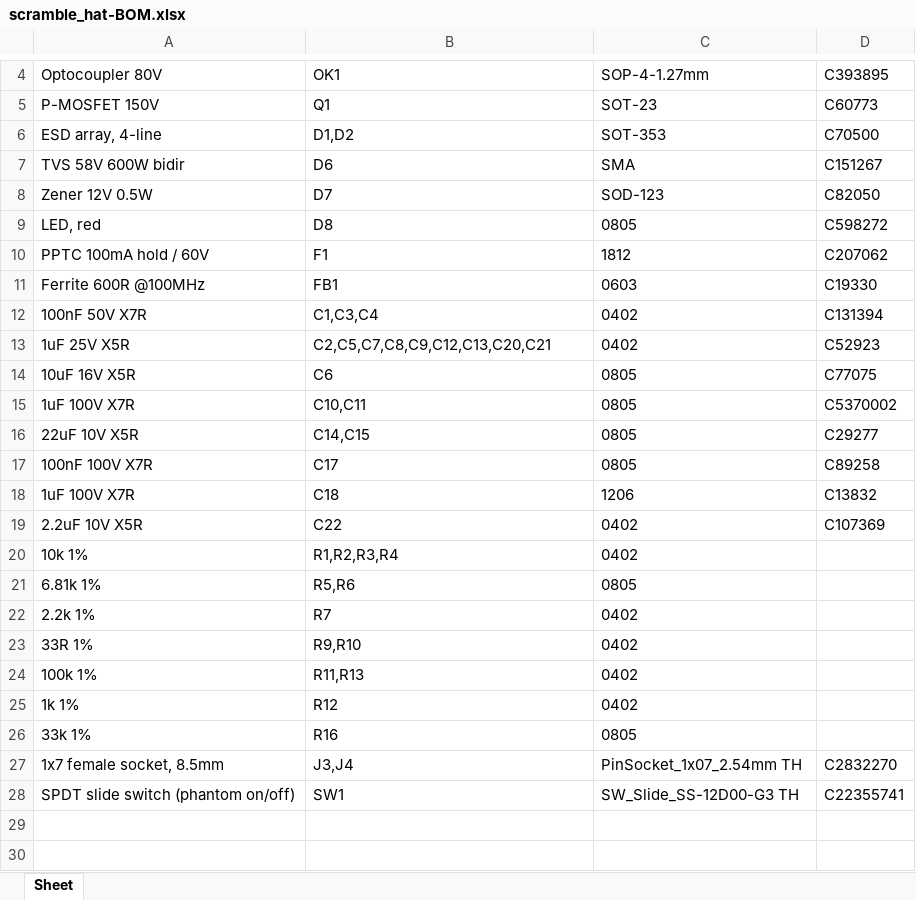
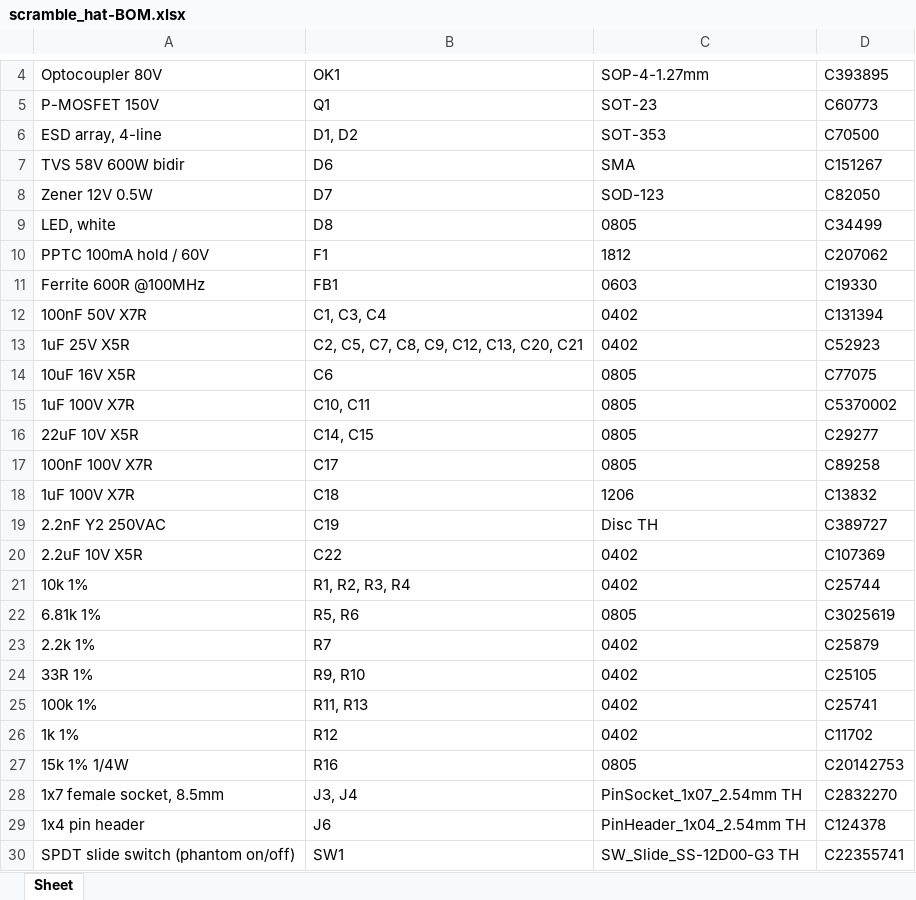
Before and after one commit to scrambletools/ES8389-Hat, an Excel workbook: fab/scramble_hat-BOM.xlsx, sheet Sheet, drawn as a sheet; only a part is shown, gaps mark what is left out; values as stored, in another font and other column widths than the file's, no borders; addresses are those after the commit; the diff names each change by its address in the sheet, - before the commit and + after, or states it on an @@ line.

Commit message:
fab: production prep — white/brighter status LED, C19 assembled, live BOM prices
- D8 red -> white: KT-0805W (C34499, Basic, in stock); old Kingbright
  KP-2012EC (C598272) was out of stock.
- R16 33k -> 15k, 1/4W AC0805 (C20142753) — ~2x brighter phantom-present
  LED (~3mA); resistor dissipates ~193mW at the 57V PoE max.
- C19 -> JEC JY222M2FY5VS7LE (C389727, Y2 300VAC, same 7.5mm land, in
  stock) moved onto JLCPCB THT assembly (off the hand-solder list).
- exclude_from_pos_files on J1/J2/J5 so placement/CPL leaves the
  hand-soldered parts (jacks + PoE header) to hand assembly.
- BOM: added J6, filled all resistor LCSC#s, refreshed unit prices to
  live qty-10 LCSC, corrected the D1/D2 entry.
- Regenerated gerbers/drills/BOM (csv+xlsx) with J6.
- Removed stale kicad-cli CPL — generate placement with the jlcpcb-tools
  plugin (set U1/QFN +270deg) and verify in JLCPCB preview before order.

```diff
--- a/fab/scramble_hat-BOM.xlsx (sheet Sheet)
+++ b/fab/scramble_hat-BOM.xlsx (sheet Sheet)
-B6: D1,D2
+B6: D1, D2
-A9: LED, red
+A9: LED, white
-D9: C598272
+D9: C34499
-B12: C1,C3,C4
+B12: C1, C3, C4
-B13: C2,C5,C7,C8,C9,C12,C13,C20,C21
+B13: C2, C5, C7, C8, C9, C12, C13, C20, C21
-B15: C10,C11
+B15: C10, C11
-B16: C14,C15
+B16: C14, C15
+row 19: 2.2nF Y2 250VAC | C19 | Disc TH | C389727
-B21: R1,R2,R3,R4
+B21: R1, R2, R3, R4
-D21: (empty)
+D21: C25744
-B22: R5,R6
+B22: R5, R6
-D22: (empty)
+D22: C3025619
-D23: (empty)
+D23: C25879
-B24: R9,R10
+B24: R9, R10
-D24: (empty)
+D24: C25105
-B25: R11,R13
+B25: R11, R13
-D25: (empty)
+D25: C25741
-D26: (empty)
+D26: C11702
-A27: 33k 1%
+A27: 15k 1% 1/4W
-D27: (empty)
+D27: C20142753
-B28: J3,J4
+B28: J3, J4
+row 29: 1x4 pin header | J6 | PinHeader_1x04_2.54mm TH | C124378
```
Also changed, not shown: 22 other files.
